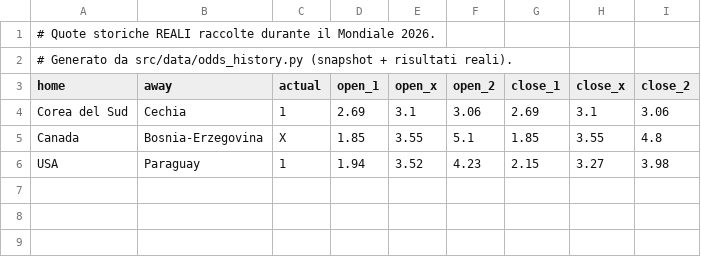
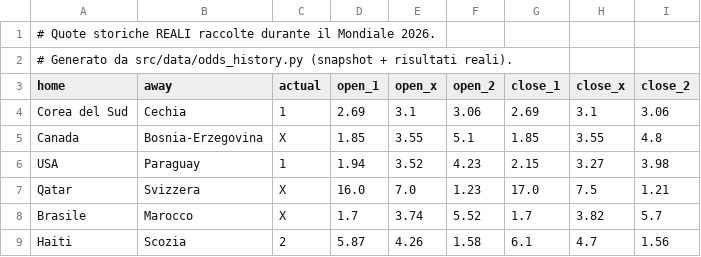
Before and after one commit to agapasqualino07-eng/Progetto-Word-Cup, a CSV file: data/history.csv, drawn as a sheet.

```diff
--- a/data/history.csv
+++ b/data/history.csv
@@ -6 +6,4 @@ Canada,Bosnia-Erzegovina,X,1.85,3.55,5.1,1.85,3.55,4.8
 USA,Paraguay,1,1.94,3.52,4.23,2.15,3.27,3.98
+Qatar,Svizzera,X,16.0,7.0,1.23,17.0,7.5,1.21
+Brasile,Marocco,X,1.7,3.74,5.52,1.7,3.82,5.7
+Haiti,Scozia,2,5.87,4.26,1.58,6.1,4.7,1.56
```
Also changed, not shown: 1 other file.
